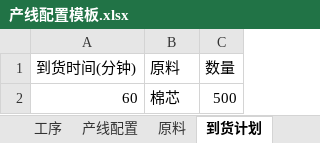
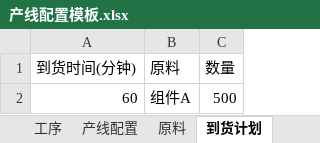
Before and after one commit to MaxHou-infinity/puffline-planner, an Excel workbook: e_pod_line_simulator/configs/产线配置模板.xlsx, sheet 到货计划, drawn as a sheet; values as stored, in another font and other column widths than the file's, no borders; the diff names each change by its address in the sheet, - before the commit and + after, or states it on an @@ line.

```diff
--- a/e_pod_line_simulator/configs/产线配置模板.xlsx (sheet 到货计划)
+++ b/e_pod_line_simulator/configs/产线配置模板.xlsx (sheet 到货计划)
-B2 (原料): 棉芯
+B2 (原料): 组件A
```
Also changed, not shown: sheet 工序, sheet 产线配置, sheet 原料, 44 other files.
